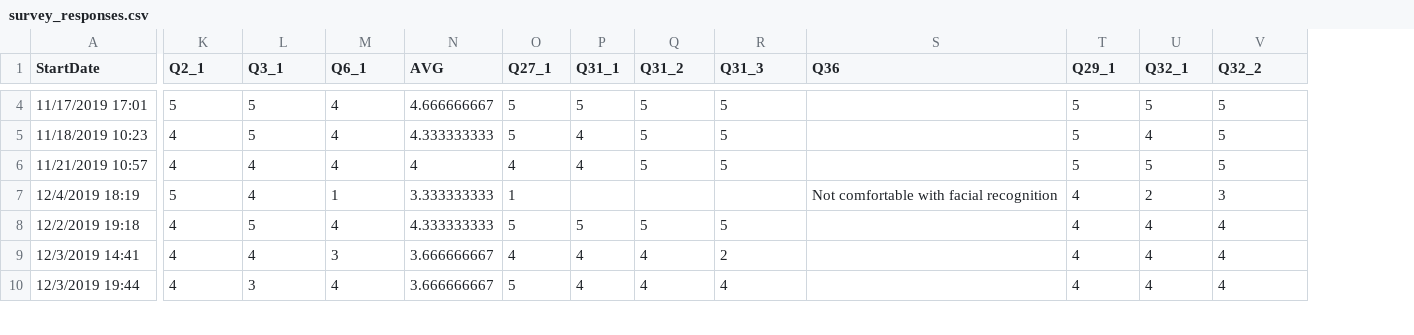
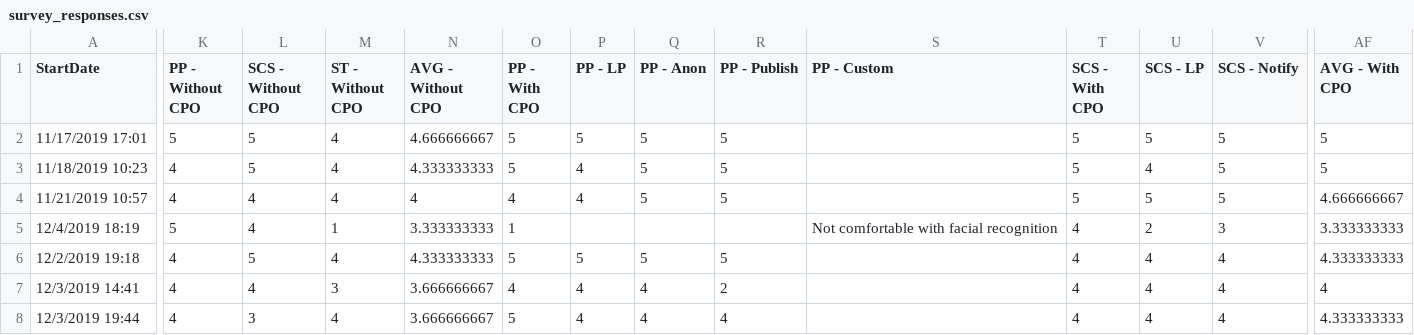
Before and after one commit to Pranjal31/privacy-smart-cities, a CSV file: data/survey_responses.csv, drawn as a sheet; only a part is shown, gaps mark what is left out; addresses are those after the commit; the diff covers the shown part only; the diff names each change by its address in the sheet, - before the commit and + after, or states it on an @@ line.

Commit message:
Add files via upload

```diff
--- a/data/survey_responses.csv
+++ b/data/survey_responses.csv
+column AF (AVG - With CPO), rows 2-8: 5 | 5 | 4.666666667 | 3.333333333 | 4.333333333 | 4 | 4.333333333
-K1: Q2_1
+K1: PP - Without CPO
-L1: Q3_1
+L1: SCS - Without CPO
-M1: Q6_1
+M1: ST - Without CPO
-N1: AVG
+N1: AVG - Without CPO
-O1: Q27_1
+O1: PP - With CPO
-P1: Q31_1
+P1: PP - LP
-Q1: Q31_2
+Q1: PP - Anon
-R1: Q31_3
+R1: PP - Publish
-S1: Q36
+S1: PP - Custom
-T1: Q29_1
+T1: SCS - With CPO
-U1: Q32_1
+U1: SCS - LP
-V1: Q32_2
+V1: SCS - Notify
```
Also changed, not shown: 2 removed rows and 9 edited cells elsewhere in this file.
